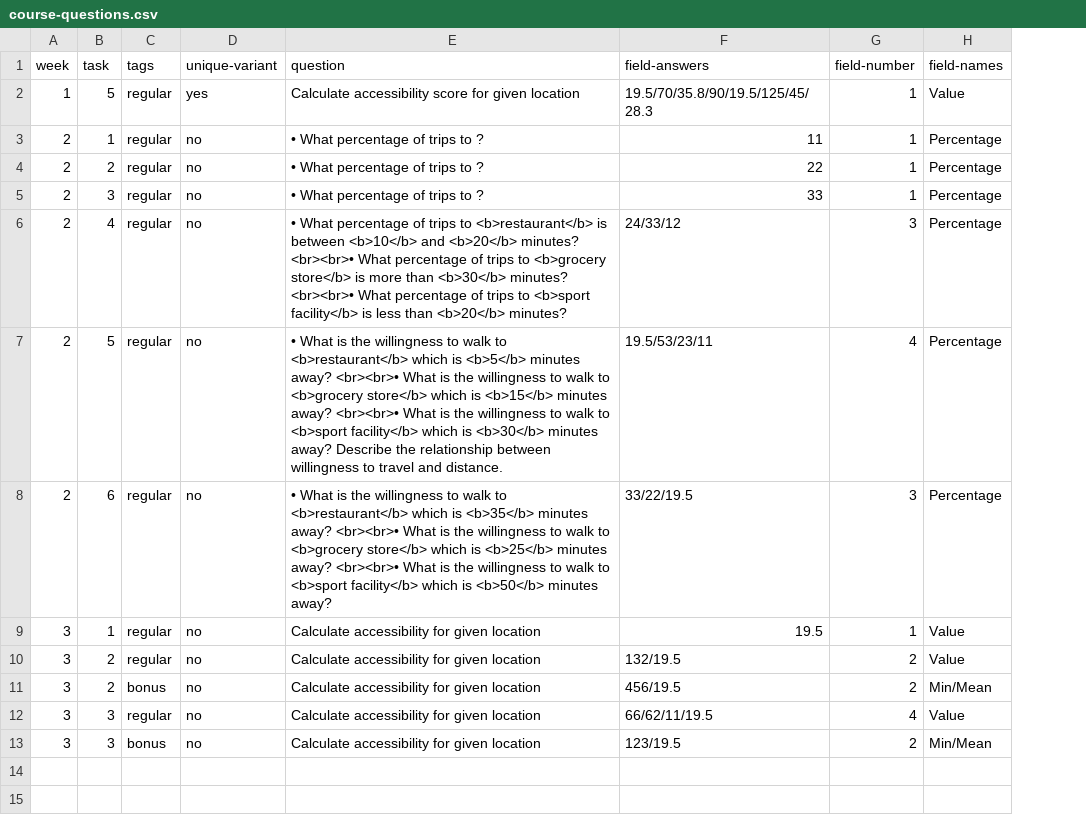
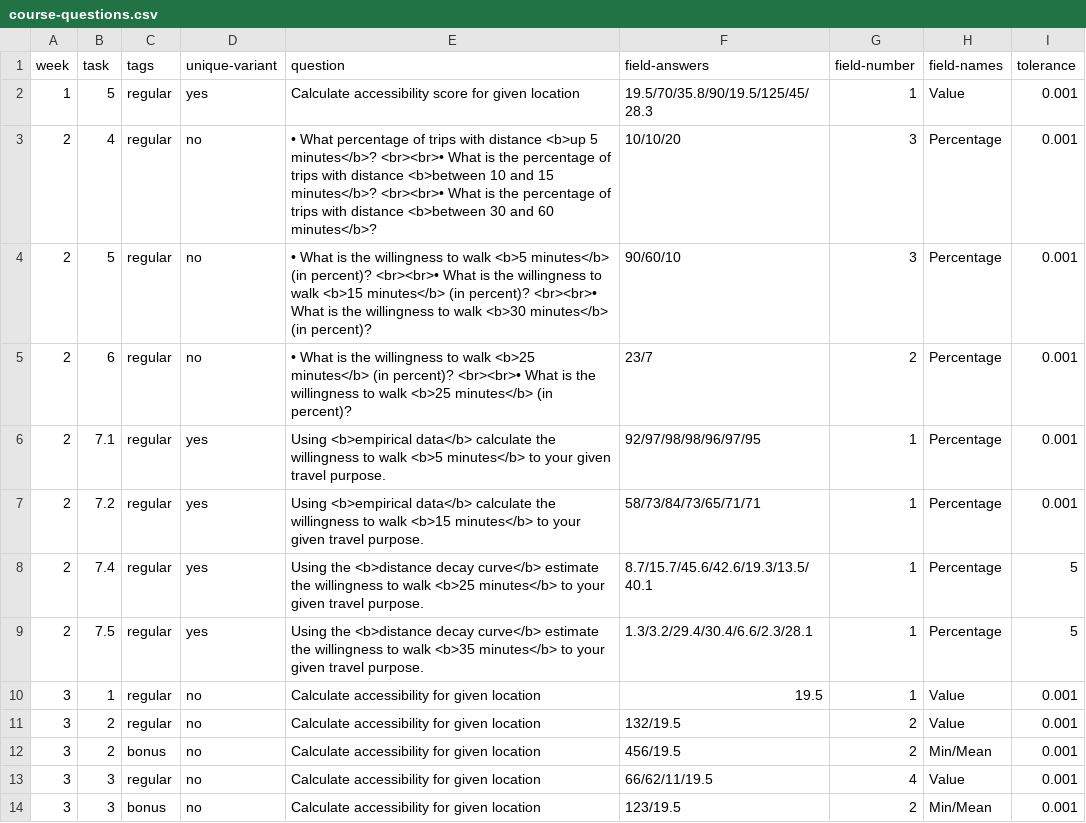
Before and after one commit to Bauhaus-InfAU/Bauhaus-InfAU.github.io, a CSV file: course-questions.csv, drawn as a sheet; removed rows and columns are numbered as before the commit, all else as after; the diff names each change by its address in the sheet, - before the commit and + after, or states it on an @@ line.

Commit message:
New questions, check with tolerance

```diff
--- a/course-questions.csv
+++ b/course-questions.csv
+column I (tolerance), rows 2-5: all 0.001; rows 10-14: all 0.001
-row 3: 2 | 1 | regular | no | • What percentage of trips to ? | 11 | 1 | Percentage
-row 4: 2 | 2 | regular | no | • What percentage of trips to ? | 22 | 1 | Percentage
-row 5: 2 | 3 | regular | no | • What percentage of trips to ? | 33 | 1 | Percentage
-E3 (question): …of trips to <b>restaurant</b> is between <b>10</b> and <b>20</b> minutes? <br><br>• What percentage of trips to <b>grocery store</b> is more than <b>30</b> minutes? <br><br>• What percentage of trips to <b>sport facility</b> is less than <b>20</b> minutes?
+E3 (question): …of trips with distance <b>up 5 minutes</b>? <br><br>• What is the percentage of trips with distance <b>between 10 and 15 minutes</b>? <br><br>• What is the percentage of trips with distance <b>between 30 and 60 minutes</b>?
-F3 (field-answers): 24/33/12
+F3 (field-answers): 10/10/20
-E4 (question): …to walk to <b>restaurant</b> which is <b>5</b> minutes away? <br><br>• What is the willingness to walk to <b>grocery store</b> which is <b>15</b> minutes away? <br><br>• What is the willingness to walk to <b>sport facility</b> which is <b>30</b> minutes away? Describe the relationship between willingness to travel and distance.
+E4 (question): …to walk <b>5 minutes</b> (in percent)? <br><br>• What is the willingness to walk <b>15 minutes</b> (in percent)? <br><br>• What is the willingness to walk <b>30 minutes</b> (in percent)?
-F4 (field-answers): 19.5/53/23/11
+F4 (field-answers): 90/60/10
-G4 (field-number): 4
+G4 (field-number): 3
-E5 (question): …to walk to <b>restaurant</b> which is <b>35</b> minutes away? <br><br>• What is the willingness to walk to <b>grocery store</b> which is <b>25</b> minutes away? <br><br>• What is the willingness to walk to <b>sport facility</b> which is <b>50</b> minutes away?
+E5 (question): …to walk <b>25 minutes</b> (in percent)? <br><br>• What is the willingness to walk <b>25 minutes</b> (in percent)?
-F5 (field-answers): 33/22/19.5
+F5 (field-answers): 23/7
-G5 (field-number): 3
+G5 (field-number): 2
+row 6: 2 | 7.1 | regular | yes | Using <b>empirical data</b> calculate the willingness to walk <b>5 minutes</b> to your given travel purpose. | 92/97/98/98/96/97/95 | 1 | Percentage | 0.001
+row 7: 2 | 7.2 | regular | yes | Using <b>empirical data</b> calculate the willingness to walk <b>15 minutes</b> to your given travel purpose. | 58/73/84/73/65/71/71 | 1 | Percentage | 0.001
+row 8: 2 | 7.4 | regular | yes | Using the <b>distance decay curve</b> estimate the willingness to walk <b>25 minutes</b> to your given travel purpose. | 8.7/15.7/45.6/42.6/19.3/13.5/40.1 | 1 | Percentage | 5
+row 9: 2 | 7.5 | regular | yes | Using the <b>distance decay curve</b> estimate the willingness to walk <b>35 minutes</b> to your given travel purpose. | 1.3/3.2/29.4/30.4/6.6/2.3/28.1 | 1 | Percentage | 5
```
Also changed, not shown: 1 other file.
